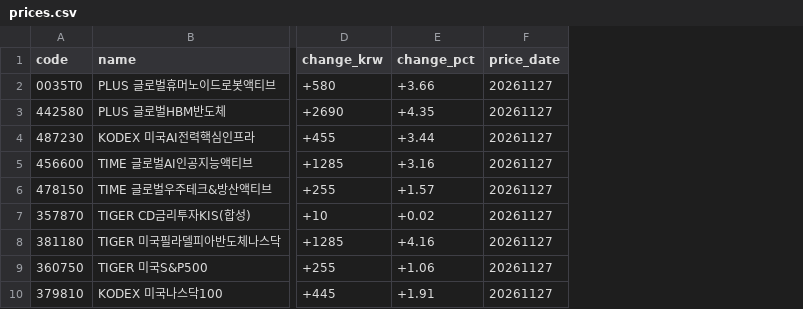
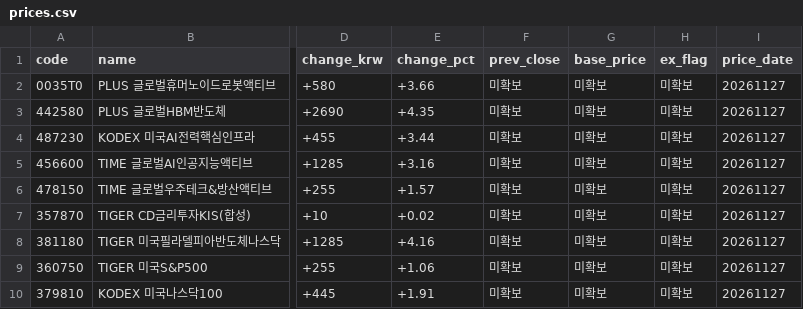
Before and after one commit to hurray1656/etf-reports, a CSV file: reports/prices.csv, drawn as a sheet; only a part is shown, gaps mark what is left out; the diff names each change by its address in the sheet, - before the commit and + after, or states it on an @@ line.

```diff
--- a/reports/prices.csv
+++ b/reports/prices.csv
+column F (prev_close), rows 2-10: all 미확보
+column G (base_price), rows 2-10: all 미확보
+column H (ex_flag), rows 2-10: all 미확보
```
Also changed, not shown: 2 other files.
